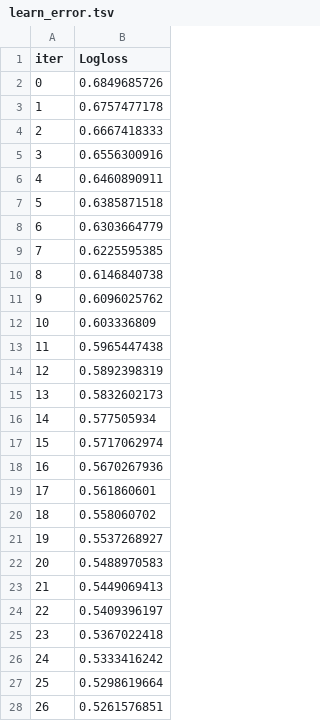
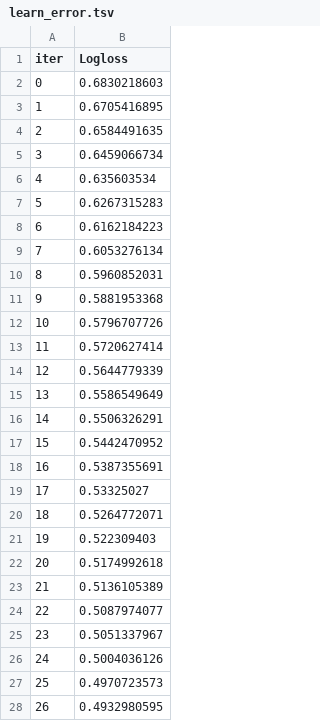
Before and after one commit to shahidqureshi01/AI, a TSV file: M4_Feature_Eng/01. Robust ML/catboost_info/learn_error.tsv, drawn as a sheet; only a part is shown; the diff covers the shown part only.

```diff
--- a/M4_Feature_Eng/01. Robust ML/catboost_info/learn_error.tsv
+++ b/M4_Feature_Eng/01. Robust ML/catboost_info/learn_error.tsv
@@ -1,28 +1,28 @@
 iter	Logloss
-0	0.6849685726
-1	0.6757477178
-2	0.6667418333
-3	0.6556300916
-4	0.6460890911
-5	0.6385871518
-6	0.6303664779
-7	0.6225595385
-8	0.6146840738
-9	0.6096025762
-10	0.603336809
-11	0.5965447438
-12	0.5892398319
-13	0.5832602173
-14	0.577505934
-15	0.5717062974
-16	0.5670267936
-17	0.561860601
-18	0.558060702
-19	0.5537268927
-20	0.5488970583
-21	0.5449069413
-22	0.5409396197
-23	0.5367022418
-24	0.5333416242
-25	0.5298619664
-26	0.5261576851
+0	0.6830218603
+1	0.6705416895
+2	0.6584491635
+3	0.6459066734
+4	0.635603534
+5	0.6267315283
+6	0.6162184223
+7	0.6053276134
+8	0.5960852031
+9	0.5881953368
+10	0.5796707726
+11	0.5720627414
+12	0.5644779339
+13	0.5586549649
+14	0.5506326291
+15	0.5442470952
+16	0.5387355691
+17	0.53325027
+18	0.5264772071
+19	0.522309403
+20	0.5174992618
+21	0.5136105389
+22	0.5087974077
+23	0.5051337967
+24	0.5004036126
+25	0.4970723573
+26	0.4932980595
```
Also changed, not shown: 73 edited cells elsewhere in this file, M4_Feature_Eng/01. Robust ML/catboost_info/time_left.tsv, 4 other files.
